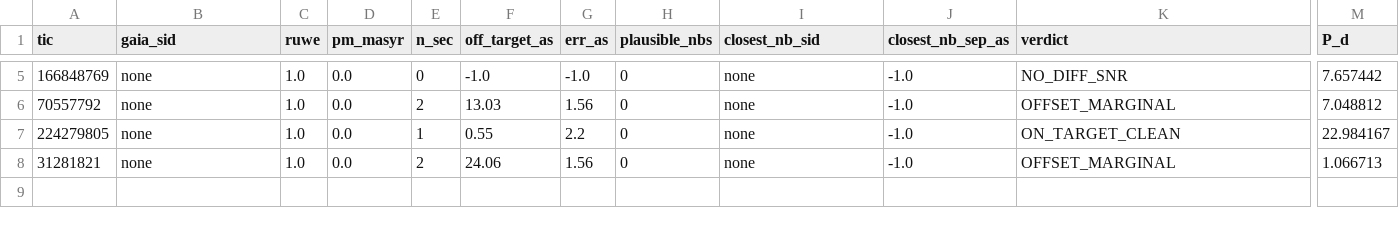
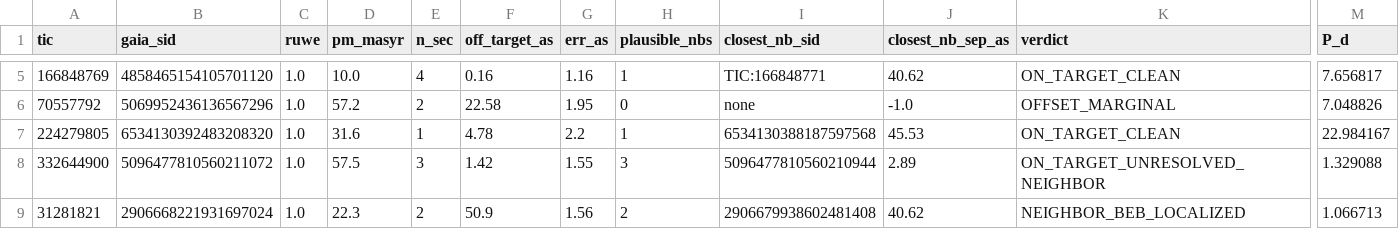
Before and after one commit to Foundation-0/exoplanets-frontier, a CSV file: results/blend_localization.csv, drawn as a sheet; only a part is shown, gaps mark what is left out; addresses are those after the commit; rows hold the shown columns only; the diff covers the shown part only; the diff names each change by its address in the sheet, - before the commit and + after, or states it on an @@ line.

```diff
--- a/results/blend_localization.csv
+++ b/results/blend_localization.csv
-B5 (gaia_sid): none
+B5 (gaia_sid): 4858465154105701120
-D5 (pm_masyr): 0.0
+D5 (pm_masyr): 10.0
-E5 (n_sec): 0
+E5 (n_sec): 4
-F5 (off_target_as): -1.0
+F5 (off_target_as): 0.16
-G5 (err_as): -1.0
+G5 (err_as): 1.16
-H5 (plausible_nbs): 0
+H5 (plausible_nbs): 1
-I5 (closest_nb_sid): none
+I5 (closest_nb_sid): TIC:166848771
-J5 (closest_nb_sep_as): -1.0
+J5 (closest_nb_sep_as): 40.62
-K5 (verdict): NO_DIFF_SNR
+K5 (verdict): ON_TARGET_CLEAN
-M5 (P_d): 7.657442
+M5 (P_d): 7.656817
-B6 (gaia_sid): none
+B6 (gaia_sid): 5069952436136567296
-D6 (pm_masyr): 0.0
+D6 (pm_masyr): 57.2
-F6 (off_target_as): 13.03
+F6 (off_target_as): 22.58
-G6 (err_as): 1.56
+G6 (err_as): 1.95
-M6 (P_d): 7.048812
+M6 (P_d): 7.048826
-B7 (gaia_sid): none
+B7 (gaia_sid): 6534130392483208320
-D7 (pm_masyr): 0.0
+D7 (pm_masyr): 31.6
-F7 (off_target_as): 0.55
+F7 (off_target_as): 4.78
-H7 (plausible_nbs): 0
+H7 (plausible_nbs): 1
-I7 (closest_nb_sid): none
+I7 (closest_nb_sid): 6534130388187597568
-J7 (closest_nb_sep_as): -1.0
+J7 (closest_nb_sep_as): 45.53
+row 8: 332644900 | 5096477810560211072 | 1.0 | 57.5 | 3 | 1.42 | 1.55 | 3 | 5096477810560210944 | 2.89 | ON_TARGET_UNRESOLVED_NEIGHBOR | 1.329088
-B9 (gaia_sid): none
+B9 (gaia_sid): 2906668221931697024
-D9 (pm_masyr): 0.0
+D9 (pm_masyr): 22.3
-F9 (off_target_as): 24.06
+F9 (off_target_as): 50.9
-H9 (plausible_nbs): 0
+H9 (plausible_nbs): 2
-I9 (closest_nb_sid): none
+I9 (closest_nb_sid): 2906679938602481408
-J9 (closest_nb_sep_as): -1.0
+J9 (closest_nb_sep_as): 40.62
-K9 (verdict): OFFSET_MARGINAL
+K9 (verdict): NEIGHBOR_BEB_LOCALIZED
```
Also changed, not shown: 24 edited cells elsewhere in this file, results/despotted_mdwarf_audit.csv, results/sibling_residual_search.csv, 16 other files.
